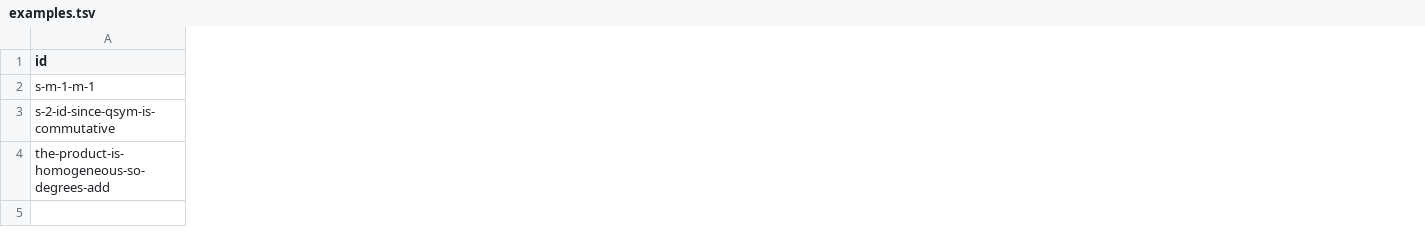
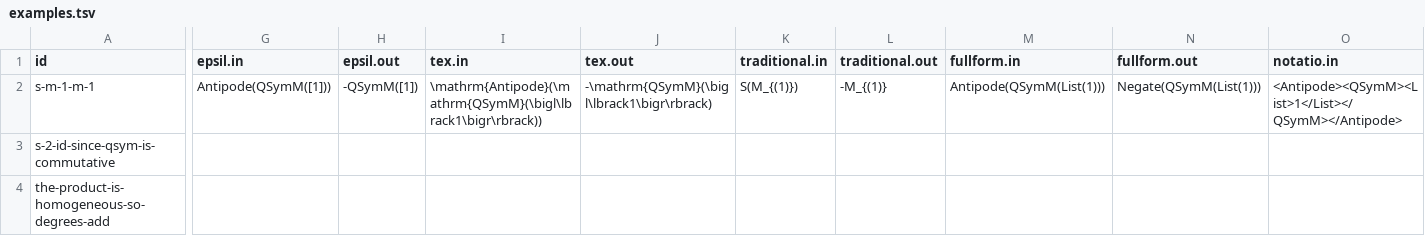
Before and after one commit to enumeratio/hopf, a TSV file: reference/Antipode/examples.tsv, drawn as a sheet; only a part is shown, gaps mark what is left out; the diff covers the shown part only; the diff names each change by its address in the sheet, - before the commit and + after, or states it on an @@ line.

Commit message:
feat(reference): printed forms are sparse pins in examples.tsv, the full table built
Printed forms are sparse pin columns in examples.tsv; the full forms table is built and gitignored; the per-form sidecars are gone.

```diff
--- a/reference/Antipode/examples.tsv
+++ b/reference/Antipode/examples.tsv
+column G (epsil.in), row 2: Antipode(QSymM([1]))
+column H (epsil.out), row 2: -QSymM([1])
+column I (tex.in), row 2: \mathrm{Antipode}(\mathrm{QSymM}(\bigl\lbrack1\bigr\rbrack))
+column J (tex.out), row 2: -\mathrm{QSymM}(\bigl\lbrack1\bigr\rbrack)
+column K (traditional.in), row 2: S(M_{(1)})
+column L (traditional.out), row 2: -M_{(1)}
+column M (fullform.in), row 2: Antipode(QSymM(List(1)))
+column N (fullform.out), row 2: Negate(QSymM(List(1)))
+column O (notatio.in), row 2: <Antipode><QSymM><List>1</List></QSymM></Antipode>
```
Also changed, not shown: 1 added column elsewhere in this file, 20 other files.
